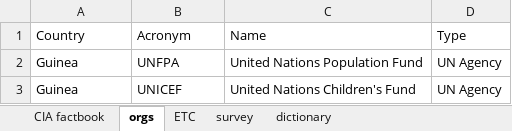
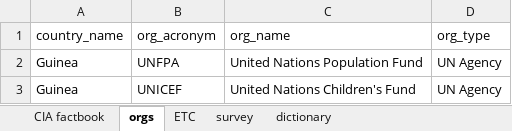
Before and after one commit to codeAligned/Relational-Database-Ebola-Data, an Excel workbook: lab1/datasets/comprehensive_dataset.xlsx, sheet orgs, drawn as a sheet; only a part is shown; values as stored, in another font and other column widths than the file's, no borders; removed rows and columns are numbered as before the commit, all else as after; the diff names each change by its address in the sheet, - before the commit and + after, or states it on an @@ line.

Commit message:
updated all data sets to have same attribute names as schemas, changed male/female to M/F, etc.

```diff
--- a/lab1/datasets/comprehensive_dataset.xlsx (sheet orgs)
+++ b/lab1/datasets/comprehensive_dataset.xlsx (sheet orgs)
-row 1: Country | Acronym | Name | Type
+row 1: country_name | org_acronym | org_name | org_type
```
Also changed, not shown: sheet survey, sheet ETC, sheet dictionary, sheet CIA factbook, lab1/schema/data_dictionary.xlsx, 4 other files.
